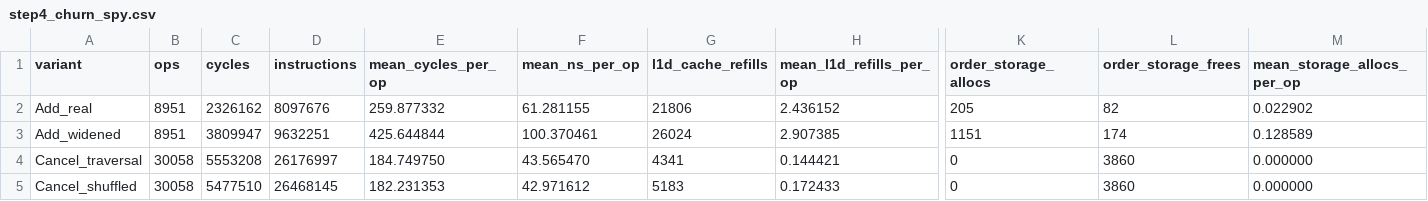
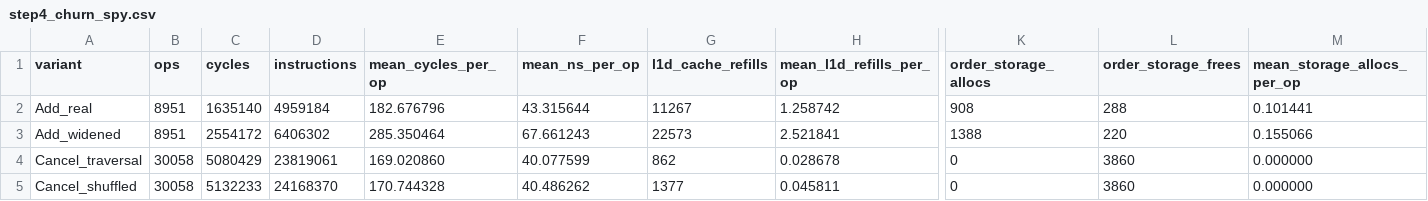
Before and after one commit to AayushChudiwal/limit-order-book-matching-engine, a CSV file: bench/step4_churn_spy.csv, drawn as a sheet; only a part is shown, gaps mark what is left out; the diff covers the shown part only; the diff names each change by its address in the sheet, - before the commit and + after, or states it on an @@ line.

```diff
--- a/bench/step4_churn_spy.csv
+++ b/bench/step4_churn_spy.csv
-C2 (cycles): 2326162
+C2 (cycles): 1635140
-D2 (instructions): 8097676
+D2 (instructions): 4959184
-E2 (mean_cycles_per_op): 259.877332
+E2 (mean_cycles_per_op): 182.676796
-F2 (mean_ns_per_op): 61.281155
+F2 (mean_ns_per_op): 43.315644
-G2 (l1d_cache_refills): 21806
+G2 (l1d_cache_refills): 11267
-H2 (mean_l1d_refills_per_op): 2.436152
+H2 (mean_l1d_refills_per_op): 1.258742
-K2 (order_storage_allocs): 205
+K2 (order_storage_allocs): 908
-L2 (order_storage_frees): 82
+L2 (order_storage_frees): 288
-M2 (mean_storage_allocs_per_op): 0.022902
+M2 (mean_storage_allocs_per_op): 0.101441
-C3 (cycles): 3809947
+C3 (cycles): 2554172
-D3 (instructions): 9632251
+D3 (instructions): 6406302
-E3 (mean_cycles_per_op): 425.644844
+E3 (mean_cycles_per_op): 285.350464
-F3 (mean_ns_per_op): 100.370461
+F3 (mean_ns_per_op): 67.661243
-G3 (l1d_cache_refills): 26024
+G3 (l1d_cache_refills): 22573
-H3 (mean_l1d_refills_per_op): 2.907385
+H3 (mean_l1d_refills_per_op): 2.521841
-K3 (order_storage_allocs): 1151
+K3 (order_storage_allocs): 1388
-L3 (order_storage_frees): 174
+L3 (order_storage_frees): 220
-M3 (mean_storage_allocs_per_op): 0.128589
+M3 (mean_storage_allocs_per_op): 0.155066
-C4 (cycles): 5553208
+C4 (cycles): 5080429
-D4 (instructions): 26176997
+D4 (instructions): 23819061
-E4 (mean_cycles_per_op): 184.749750
+E4 (mean_cycles_per_op): 169.020860
-F4 (mean_ns_per_op): 43.565470
+F4 (mean_ns_per_op): 40.077599
-G4 (l1d_cache_refills): 4341
+G4 (l1d_cache_refills): 862
-H4 (mean_l1d_refills_per_op): 0.144421
+H4 (mean_l1d_refills_per_op): 0.028678
-C5 (cycles): 5477510
+C5 (cycles): 5132233
-D5 (instructions): 26468145
+D5 (instructions): 24168370
-E5 (mean_cycles_per_op): 182.231353
+E5 (mean_cycles_per_op): 170.744328
-F5 (mean_ns_per_op): 42.971612
+F5 (mean_ns_per_op): 40.486262
-G5 (l1d_cache_refills): 5183
+G5 (l1d_cache_refills): 1377
-H5 (mean_l1d_refills_per_op): 0.172433
+H5 (mean_l1d_refills_per_op): 0.045811
```
Also changed, not shown: 24 edited cells elsewhere in this file, bench/step4_spy_run_10.csv, bench/step4_spy_run_2.csv, 34 other files.
